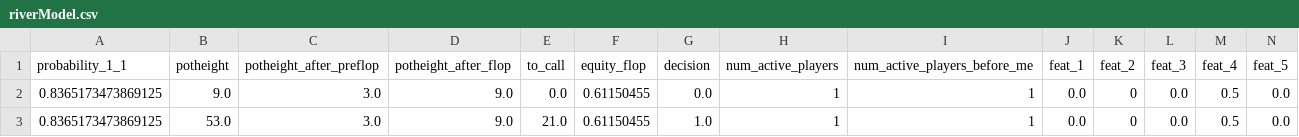
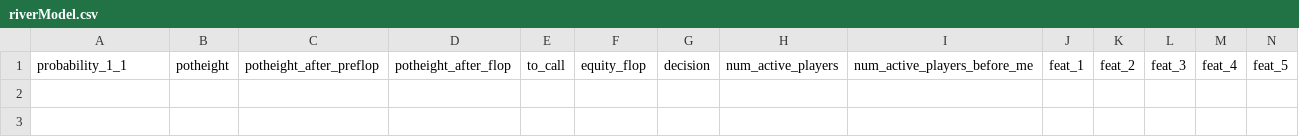
Before and after one commit to shavkat2610/priv_nolimit, a CSV file: csv_s/riverModel.csv, drawn as a sheet; only a part is shown; rows hold the shown columns only; the diff names each change by its address in the sheet, - before the commit and + after, or states it on an @@ line.

```diff
--- a/csv_s/riverModel.csv
+++ b/csv_s/riverModel.csv
-row 2: 0.8365173473869125 | 9.0 | 3.0 | 9.0 | 0.0 | 0.61150455 | 0.0 | 1 | 1 | 0.0 | 0 | 0.0 | 0.5 | 0.0
-row 3: 0.8365173473869125 | 53.0 | 3.0 | 9.0 | 21.0 | 0.61150455 | 1.0 | 1 | 1 | 0.0 | 0 | 0.0 | 0.5 | 0.0
```
Also changed, not shown: csv_s/flopModel.csv, 46 other files.
